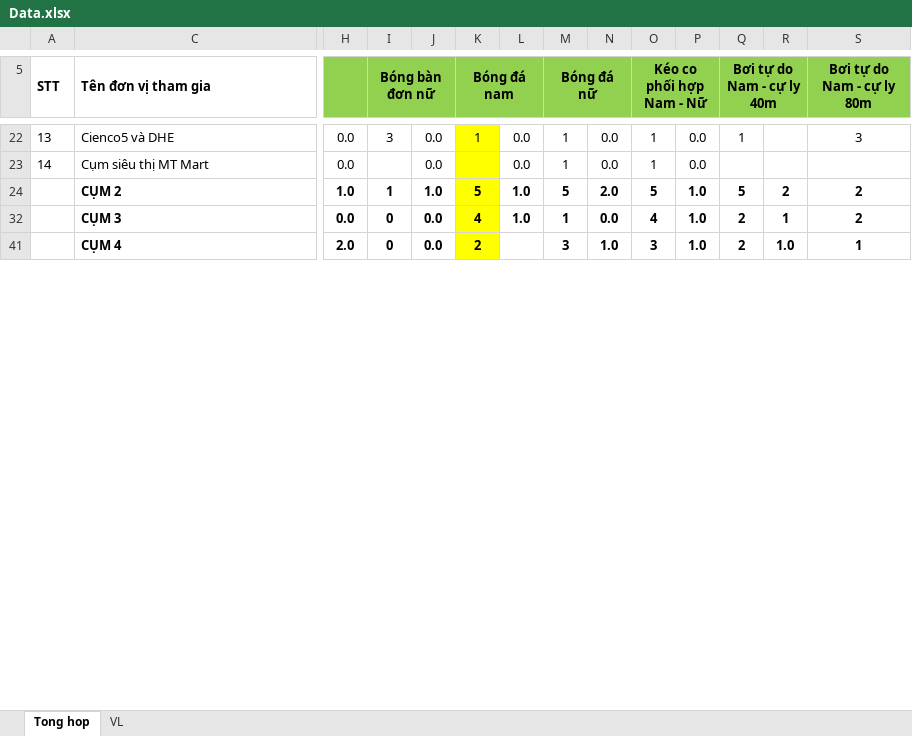
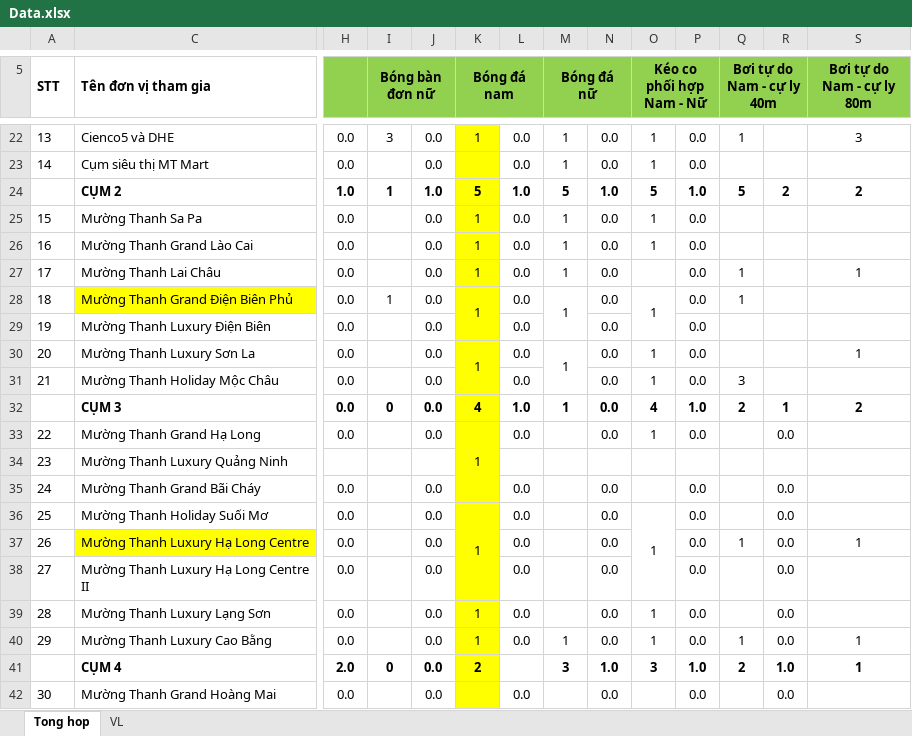
Before and after one commit to ntlong12ios/sport, an Excel workbook: Data.xlsx, sheet Tong hop, drawn as a sheet; only a part is shown, gaps mark what is left out; values as stored, in another font and other column widths than the file's, no borders; charts and pictures and conditional formats not drawn; rows hold the shown columns only; the diff covers the shown part only; the diff names each change by its address in the sheet, - before the commit and + after, or states it on an @@ line.

```diff
--- a/Data.xlsx (sheet Tong hop)
+++ b/Data.xlsx (sheet Tong hop)
-N24: 2.0
+N24: 1.0
@@ row 25 unhidden: 15 | Mường Thanh Sa Pa | 0.0 |  | 0.0 | 1 | 0.0 | 1 | 0.0 | 1 | 0.0 @@
@@ row 26 unhidden: 16 | Mường Thanh Grand Lào Cai | 0.0 |  | 0.0 | 1 | 0.0 | 1 | 0.0 | 1 | 0.0 @@
@@ row 27 unhidden: 17 | Mường Thanh Lai Châu | 0.0 |  | 0.0 | 1 | 0.0 | 1 | 0.0 |  | 0.0 | 1 |  | 1 @@
@@ row 28 unhidden: 18 | Mường Thanh Grand Điện Biên Phủ | 0.0 | 1 | 0.0 | 1 | 0.0 | 1 | 0.0 | 1 | 0.0 | 1 @@
@@ row 29 unhidden: 19 | Mường Thanh Luxury Điện Biên | 0.0 |  | 0.0 |  | 0.0 |  | 0.0 |  | 0.0 @@
@@ row 30 unhidden: 20 | Mường Thanh Luxury Sơn La | 0.0 |  | 0.0 | 1 | 0.0 | 1 | 0.0 | 1 | 0.0 |  |  | 1 @@
@@ row 31 unhidden: 21 | Mường Thanh Holiday Mộc Châu | 0.0 |  | 0.0 |  | 0.0 |  | 0.0 | 1 | 0.0 | 3 @@
@@ row 33 unhidden: 22 | Mường Thanh Grand Hạ Long | 0.0 |  | 0.0 | 1 | 0.0 |  | 0.0 | 1 | 0.0 |  | 0.0 @@
@@ row 34 unhidden: 23 | Mường Thanh Luxury Quảng Ninh @@
@@ row 35 unhidden: 24 | Mường Thanh Grand Bãi Cháy | 0.0 |  | 0.0 |  | 0.0 |  | 0.0 |  | 0.0 |  | 0.0 @@
@@ row 36 unhidden: 25 | Mường Thanh Holiday Suối Mơ | 0.0 |  | 0.0 | 1 | 0.0 |  | 0.0 | 1 | 0.0 |  | 0.0 @@
@@ row 37 unhidden: 26 | Mường Thanh Luxury Hạ Long Centre | 0.0 |  | 0.0 |  | 0.0 |  | 0.0 |  | 0.0 | 1 | 0.0 | 1 @@
@@ row 38 unhidden: 27 | Mường Thanh Luxury Hạ Long Centre II | 0.0 |  | 0.0 |  | 0.0 |  | 0.0 |  | 0.0 |  | 0.0 @@
@@ row 39 unhidden: 28 | Mường Thanh Luxury Lạng Sơn | 0.0 |  | 0.0 | 1 | 0.0 |  | 0.0 | 1 | 0.0 |  | 0.0 @@
@@ row 40 unhidden: 29 | Mường Thanh Luxury Cao Bằng | 0.0 |  | 0.0 | 1 | 0.0 | 1 | 0.0 | 1 | 0.0 | 1 | 0.0 | 1 @@
@@ row 42 unhidden: 30 | Mường Thanh Grand Hoàng Mai | 0.0 |  | 0.0 |  | 0.0 |  | 0.0 |  | 0.0 |  | 0.0 @@
```
Also changed, not shown: 1 added row, 1 removed row, 40 hidden or unhidden rows and 2 edited cells elsewhere in this sheet, charts or pictures, 2 other files.
